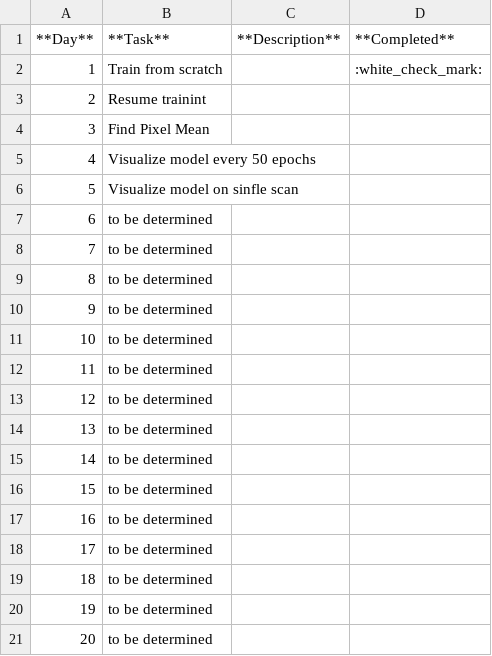
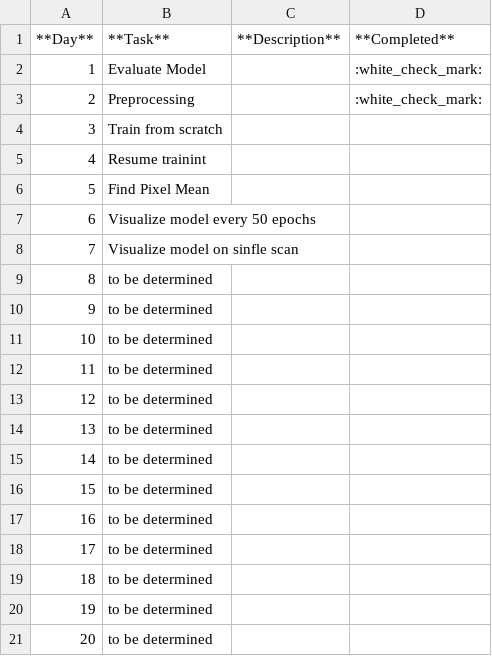
Before and after one commit to MariamQusai/DLToolboxImg, a CSV file: DL_00_Reference/DLToolBoxTable.csv, drawn as a sheet; removed rows and columns are numbered as before the commit, all else as after; the diff names each change by its address in the sheet, - before the commit and + after, or states it on an @@ line.

```diff
--- a/DL_00_Reference/DLToolBoxTable.csv
+++ b/DL_00_Reference/DLToolBoxTable.csv
+row 2: 1 | Evaluate Model |  | :white_check_mark:
+row 3: 2 | Preprocessing |  | :white_check_mark:
@@ column A (**Day**) renumbered between rows 4 and 21 @@
-D4 (**Completed**): :white_check_mark:
+D4 (**Completed**): (empty)
-row 20: 19 | to be determined
-row 21: 20 | to be determined
```
Also changed, not shown: 5 other files.
